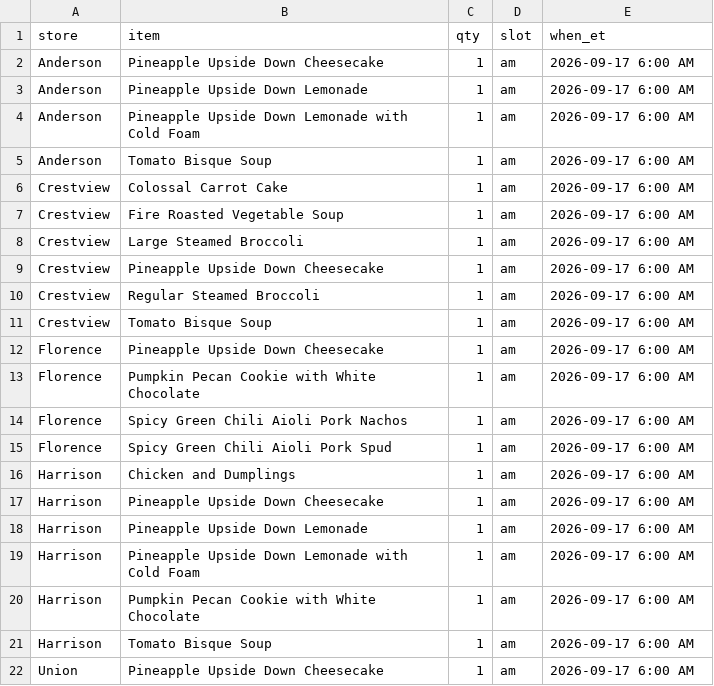
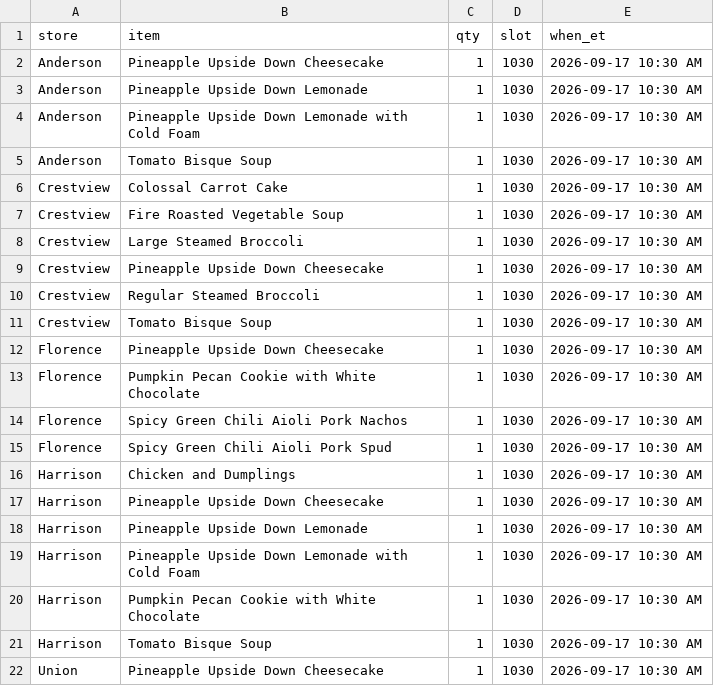
Before and after one commit to SCDashboard/DailyUploads, a CSV file: 86s.csv, drawn as a sheet.

Commit message:
86s 10:30 AM 9/17 unique products

```diff
--- a/86s.csv
+++ b/86s.csv
@@ -1,22 +1,22 @@
 store,item,qty,slot,when_et
-Anderson,Pineapple Upside Down Cheesecake,1,am,2026-09-17 6:00 AM
-Anderson,Pineapple Upside Down Lemonade,1,am,2026-09-17 6:00 AM
-Anderson,Pineapple Upside Down Lemonade with Cold Foam,1,am,2026-09-17 6:00 AM
-Anderson,Tomato Bisque Soup,1,am,2026-09-17 6:00 AM
-Crestview,Colossal Carrot Cake,1,am,2026-09-17 6:00 AM
-Crestview,Fire Roasted Vegetable Soup,1,am,2026-09-17 6:00 AM
-Crestview,Large Steamed Broccoli,1,am,2026-09-17 6:00 AM
-Crestview,Pineapple Upside Down Cheesecake,1,am,2026-09-17 6:00 AM
-Crestview,Regular Steamed Broccoli,1,am,2026-09-17 6:00 AM
-Crestview,Tomato Bisque Soup,1,am,2026-09-17 6:00 AM
-Florence,Pineapple Upside Down Cheesecake,1,am,2026-09-17 6:00 AM
-Florence,Pumpkin Pecan Cookie with White Chocolate,1,am,2026-09-17 6:00 AM
-Florence,Spicy Green Chili Aioli Pork Nachos,1,am,2026-09-17 6:00 AM
-Florence,Spicy Green Chili Aioli Pork Spud,1,am,2026-09-17 6:00 AM
-Harrison,Chicken and Dumplings,1,am,2026-09-17 6:00 AM
-Harrison,Pineapple Upside Down Cheesecake,1,am,2026-09-17 6:00 AM
-Harrison,Pineapple Upside Down Lemonade,1,am,2026-09-17 6:00 AM
-Harrison,Pineapple Upside Down Lemonade with Cold Foam,1,am,2026-09-17 6:00 AM
-Harrison,Pumpkin Pecan Cookie with White Chocolate,1,am,2026-09-17 6:00 AM
-Harrison,Tomato Bisque Soup,1,am,2026-09-17 6:00 AM
-Union,Pineapple Upside Down Cheesecake,1,am,2026-09-17 6:00 AM
+Anderson,Pineapple Upside Down Cheesecake,1,1030,2026-09-17 10:30 AM
+Anderson,Pineapple Upside Down Lemonade,1,1030,2026-09-17 10:30 AM
+Anderson,Pineapple Upside Down Lemonade with Cold Foam,1,1030,2026-09-17 10:30 AM
+Anderson,Tomato Bisque Soup,1,1030,2026-09-17 10:30 AM
+Crestview,Colossal Carrot Cake,1,1030,2026-09-17 10:30 AM
+Crestview,Fire Roasted Vegetable Soup,1,1030,2026-09-17 10:30 AM
+Crestview,Large Steamed Broccoli,1,1030,2026-09-17 10:30 AM
+Crestview,Pineapple Upside Down Cheesecake,1,1030,2026-09-17 10:30 AM
+Crestview,Regular Steamed Broccoli,1,1030,2026-09-17 10:30 AM
+Crestview,Tomato Bisque Soup,1,1030,2026-09-17 10:30 AM
+Florence,Pineapple Upside Down Cheesecake,1,1030,2026-09-17 10:30 AM
+Florence,Pumpkin Pecan Cookie with White Chocolate,1,1030,2026-09-17 10:30 AM
+Florence,Spicy Green Chili Aioli Pork Nachos,1,1030,2026-09-17 10:30 AM
+Florence,Spicy Green Chili Aioli Pork Spud,1,1030,2026-09-17 10:30 AM
+Harrison,Chicken and Dumplings,1,1030,2026-09-17 10:30 AM
+Harrison,Pineapple Upside Down Cheesecake,1,1030,2026-09-17 10:30 AM
+Harrison,Pineapple Upside Down Lemonade,1,1030,2026-09-17 10:30 AM
+Harrison,Pineapple Upside Down Lemonade with Cold Foam,1,1030,2026-09-17 10:30 AM
+Harrison,Pumpkin Pecan Cookie with White Chocolate,1,1030,2026-09-17 10:30 AM
+Harrison,Tomato Bisque Soup,1,1030,2026-09-17 10:30 AM
+Union,Pineapple Upside Down Cheesecake,1,1030,2026-09-17 10:30 AM
```
